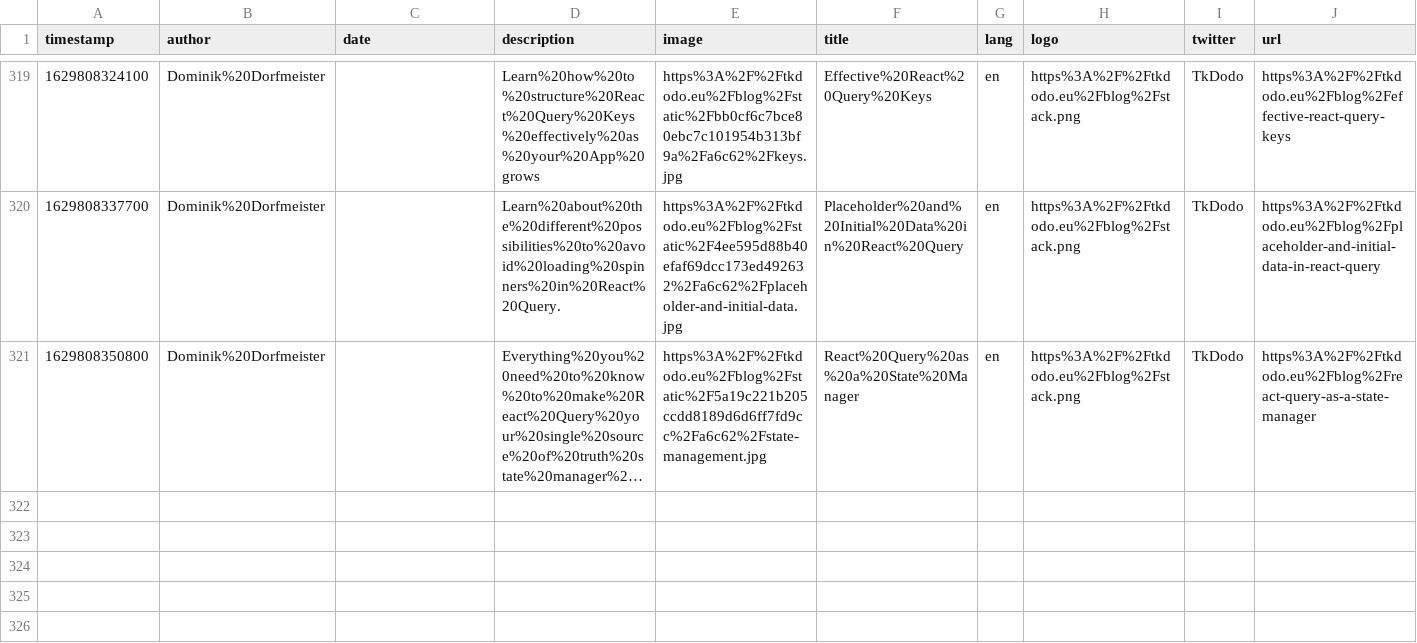
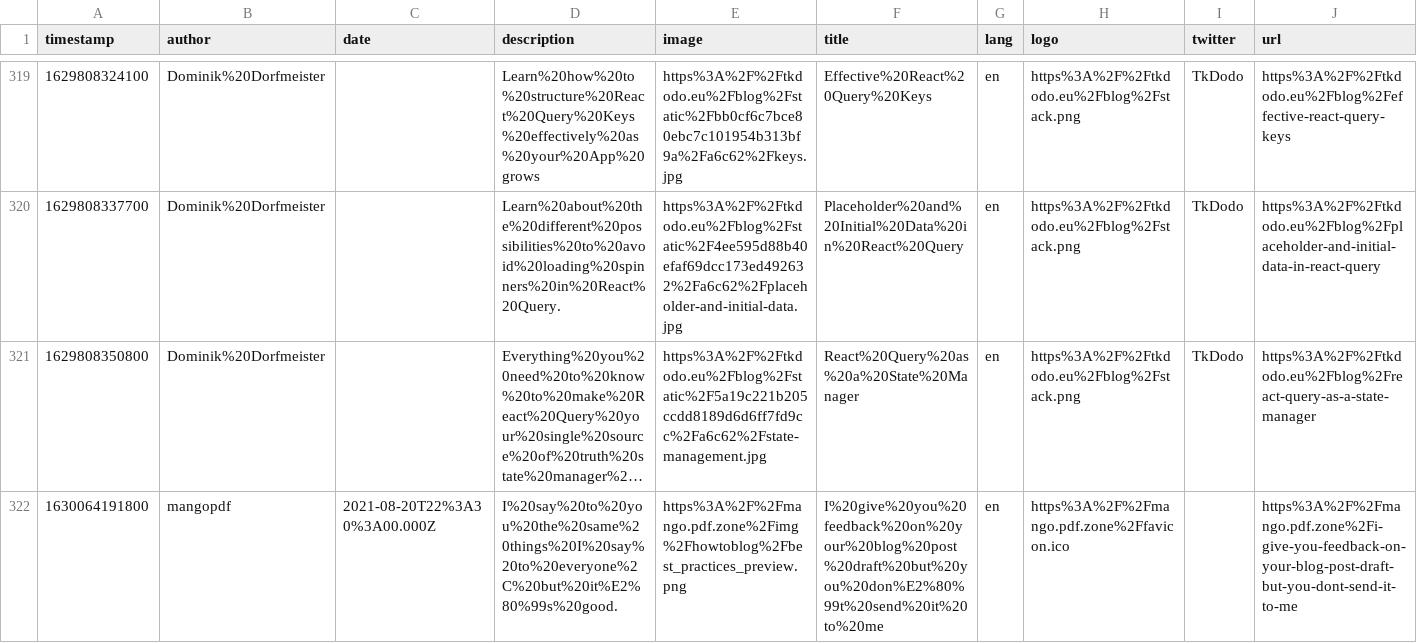
Before and after one commit to eckertalex/database, a CSV file: reading.csv, drawn as a sheet; only a part is shown, gaps mark what is left out; long unchanged cells end in …; the diff names each change by its address in the sheet, - before the commit and + after, or states it on an @@ line.

Commit message:
gitrows: Add https://mango.pdf.zone/i-give-you-feedback-on-your-blog-post-draft-but-you-dont-send-it-to-me

```diff
--- a/reading.csv
+++ b/reading.csv
+row 322: 1630064191800 | mangopdf | 2021-08-20T22%3A30%3A00.000Z | I%20say%20to%20you%20the%20same%20things%20I%20say%20to%20everyone%2C%20but%20it%E2%80%99s%20good. | https%3A%2F%2Fmango.pdf.zone%2Fimg%2Fhowtoblog%2Fbest_practices_preview.png | I%20give%20you%20feedback%20on%20your%20blog%20post%20draft%20but%20you%20don%E2%80%99t%20send%20it%20to%20me | en | https%3A%2F%2Fmango.pdf.zone%2Ffavicon.ico |  | https%3A%2F%2Fmango.pdf.zone%2Fi-give-you-feedback-on-your-blog-post-draft-but-you-dont-send-it-to-me
```
